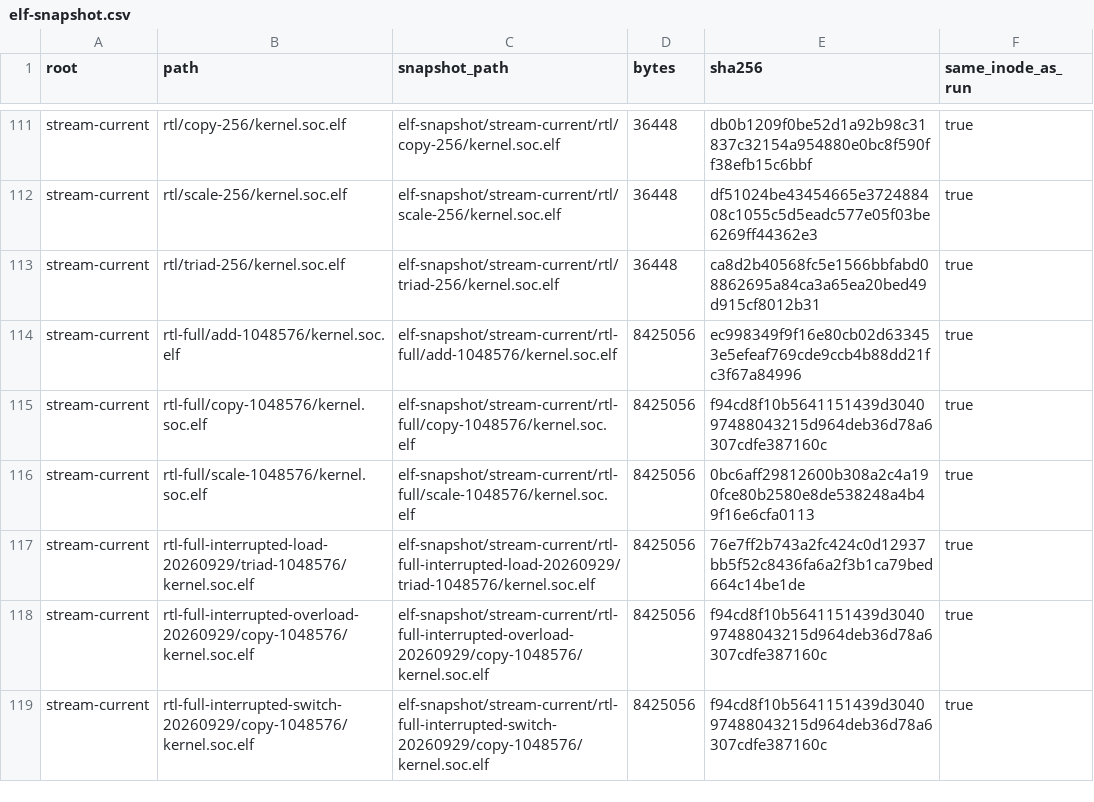
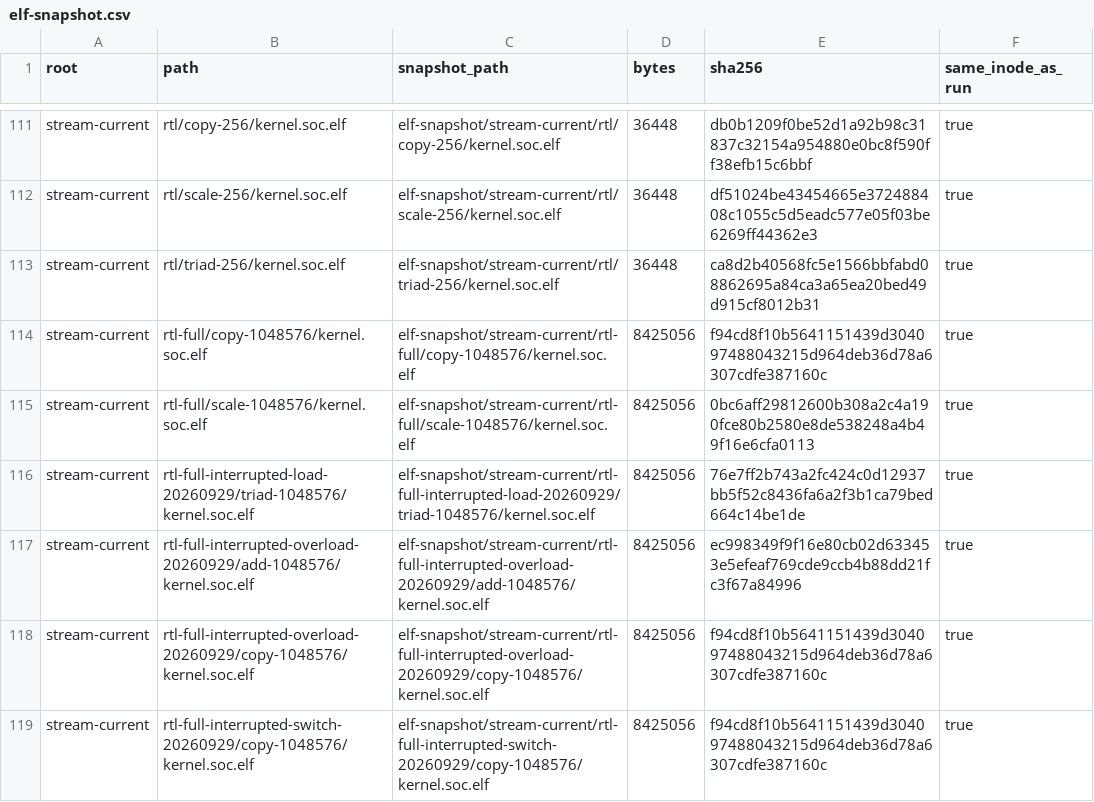
Before and after one commit to copparihollmann/radiance-kernels, a CSV file: kernels/evaluation/elf-snapshot.csv, drawn as a sheet; only a part is shown, gaps mark what is left out; removed rows and columns are numbered as before the commit, all else as after; the diff names each change by its address in the sheet, - before the commit and + after, or states it on an @@ line.

```diff
--- a/kernels/evaluation/elf-snapshot.csv
+++ b/kernels/evaluation/elf-snapshot.csv
-row 114: stream-current | rtl-full/add-1048576/kernel.soc.elf | elf-snapshot/stream-current/rtl-full/add-1048576/kernel.soc.elf | 8425056 | ec998349f9f16e80cb02d633453e5efeaf769cde9ccb4b88dd21fc3f67a84996 | true
+row 117: stream-current | rtl-full-interrupted-overload-20260929/add-1048576/kernel.soc.elf | elf-snapshot/stream-current/rtl-full-interrupted-overload-20260929/add-1048576/kernel.soc.elf | 8425056 | ec998349f9f16e80cb02d633453e5efeaf769cde9ccb4b88dd21fc3f67a84996 | true
```
Also changed, not shown: kernels/evaluation/artifacts.csv, kernels/evaluation/runs.csv, 4 other files.
